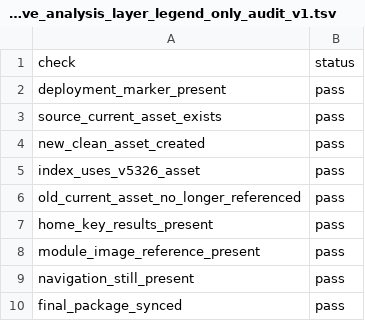
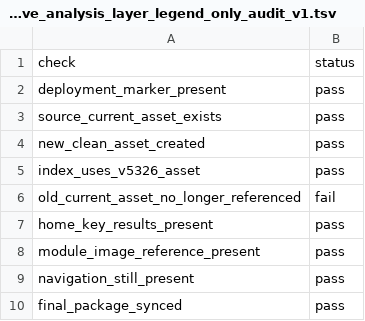
Before and after one commit to fenghuoranyale/UGO-Omics, a TSV file: resources/source_tables/UGO_v5_3_26_remove_analysis_layer_legend_only_audit_v1.tsv, drawn as a sheet.

Commit message:
Remove analysis layer legend from homepage phylogeny

```diff
--- a/resources/source_tables/UGO_v5_3_26_remove_analysis_layer_legend_only_audit_v1.tsv
+++ b/resources/source_tables/UGO_v5_3_26_remove_analysis_layer_legend_only_audit_v1.tsv
@@ -5,3 +5,3 @@ new_clean_asset_created	pass
 index_uses_v5326_asset	pass
-old_current_asset_no_longer_referenced	pass
+old_current_asset_no_longer_referenced	fail
 home_key_results_present	pass
```
Also changed, not shown: 2 other files.
